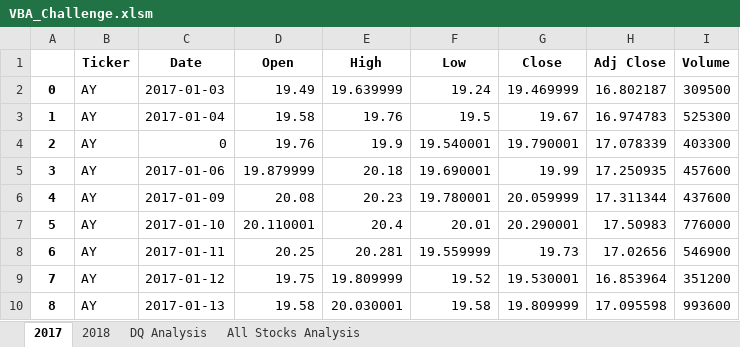
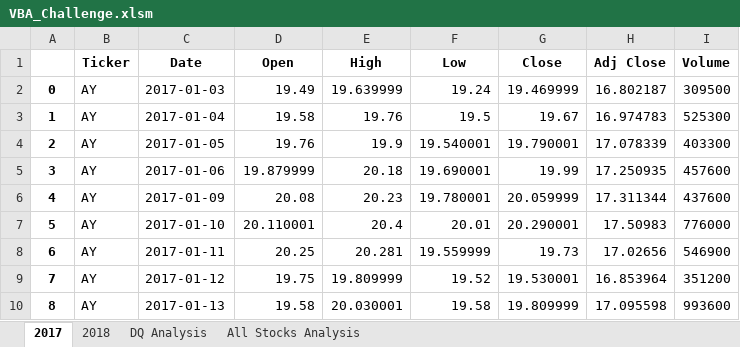
Before and after one commit to npantfoerder/stock-analysis, an Excel workbook: VBA_Challenge.xlsm, sheet 2017, drawn as a sheet; only a part is shown; values as stored, in another font and other column widths than the file's, no borders; the diff names each change by its address in the sheet, - before the commit and + after, or states it on an @@ line.

Commit message:
Updated .xlsm file

```diff
--- a/VBA_Challenge.xlsm (sheet 2017)
+++ b/VBA_Challenge.xlsm (sheet 2017)
-C4 (Date): 0
+C4 (Date): 2017-01-05
```
Also changed, not shown: charts or pictures.
